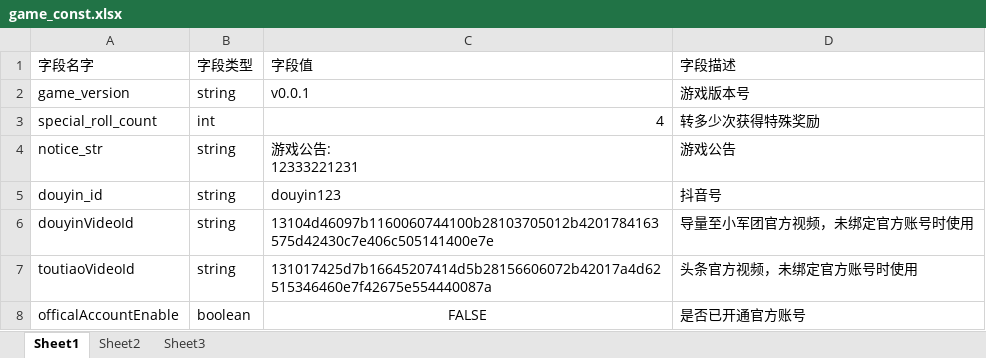
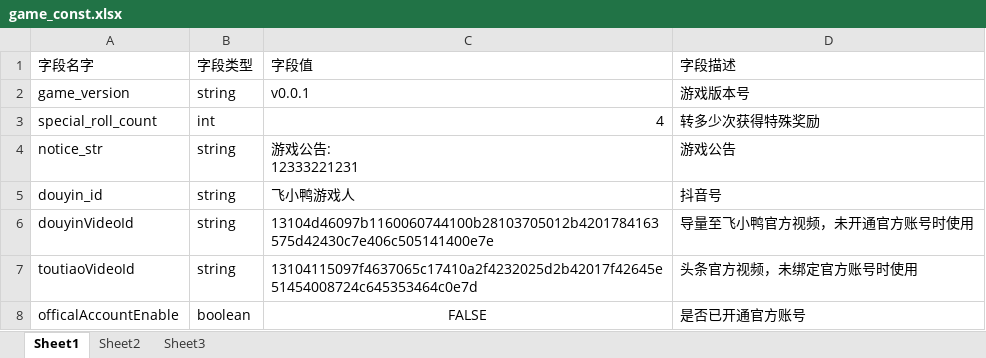
Before and after one commit to JasonLT8888/ltg-laya, an Excel workbook: FakeProject/code/laya/p_yinyou/others/publish/templates/_project/excel/game_const.xlsx, sheet Sheet1, drawn as a sheet; values as stored, in another font and other column widths than the file's, no borders; the diff names each change by its address in the sheet, - before the commit and + after, or states it on an @@ line.

Commit message:
others

```diff
--- a/FakeProject/code/laya/p_yinyou/others/publish/templates/_project/excel/game_const.xlsx (sheet Sheet1)
+++ b/FakeProject/code/laya/p_yinyou/others/publish/templates/_project/excel/game_const.xlsx (sheet Sheet1)
-C5 (字段值): douyin123
+C5 (字段值): 飞小鸭游戏人
-D6 (字段描述): 导量至小军团官方视频，未绑定官方账号时使用
+D6 (字段描述): 导量至飞小鸭官方视频，未开通官方账号时使用
-C7 (字段值): 131017425d7b16645207414d5b28156606072b42017a4d62515346460e7f42675e554440087a
+C7 (字段值): 13104115097f4637065c17410a2f4232025d2b42017f42645e51454008724c645353464c0e7d
```
Also changed, not shown: 16 other files.
